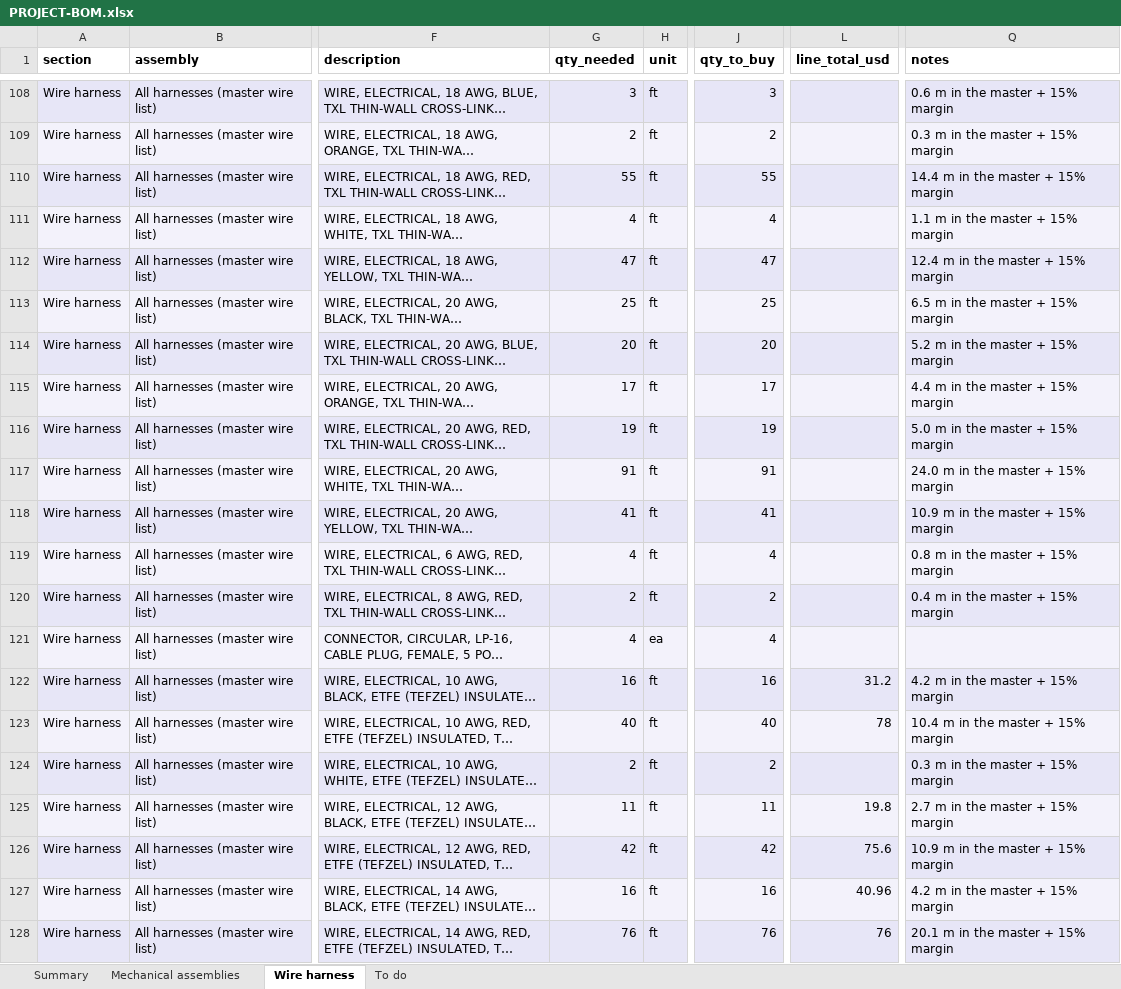
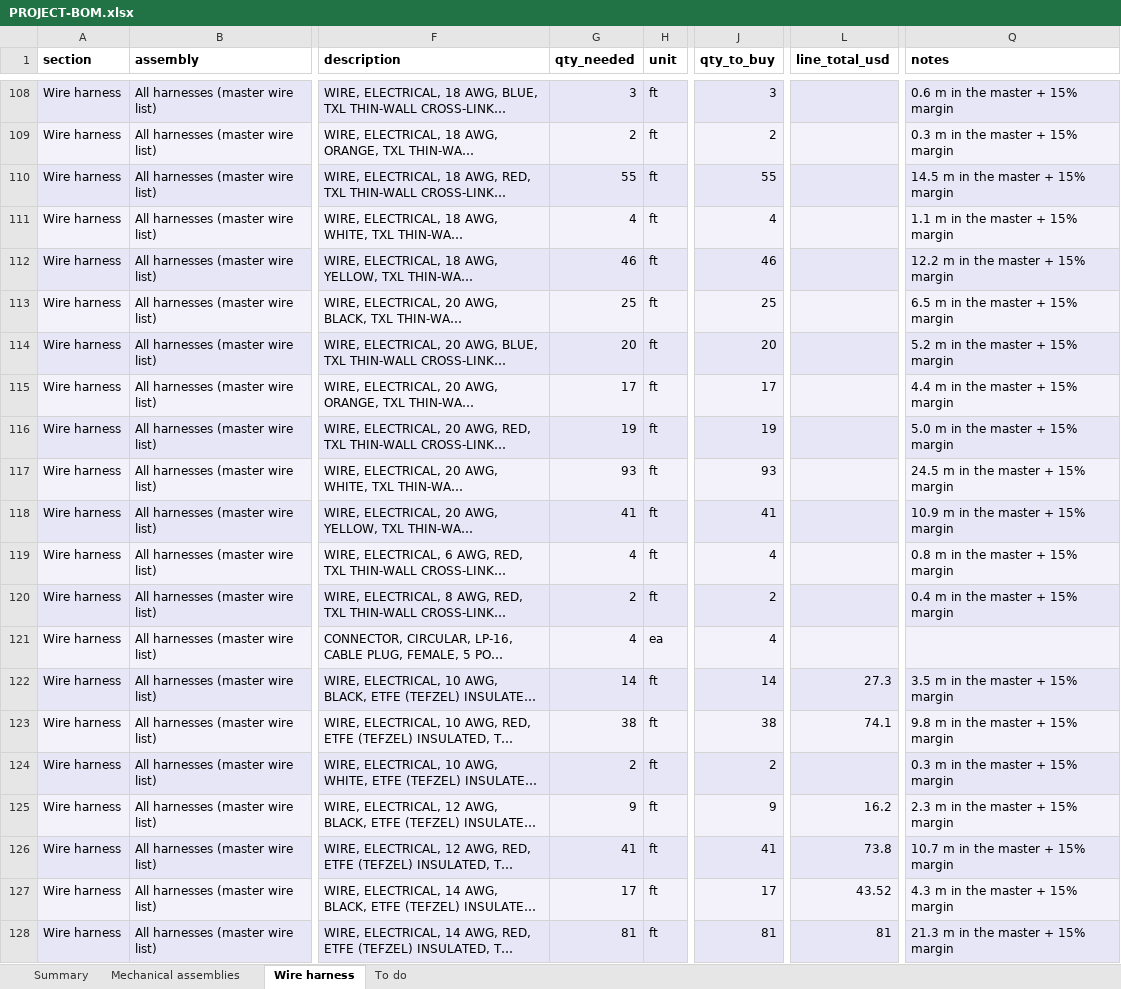
Before and after one commit to living-relation/st185-link-ecu-config, an Excel workbook: docs/sourcing/PROJECT-BOM.xlsx, sheet Wire harness, drawn as a sheet; only a part is shown, gaps mark what is left out; long unchanged cells end in …; values as stored, in another font and other column widths than the file's, no borders; the diff covers the shown part only; the diff names each change by its address in the sheet, - before the commit and + after, or states it on an @@ line.

```diff
--- a/docs/sourcing/PROJECT-BOM.xlsx (sheet Wire harness)
+++ b/docs/sourcing/PROJECT-BOM.xlsx (sheet Wire harness)
-Q110 (notes): 14.4 m in the master + 15% margin
+Q110 (notes): 14.5 m in the master + 15% margin
-G112 (qty_needed): 47
+G112 (qty_needed): 46
-J112 (qty_to_buy): 47
+J112 (qty_to_buy): 46
-Q112 (notes): 12.4 m in the master + 15% margin
+Q112 (notes): 12.2 m in the master + 15% margin
-G117 (qty_needed): 91
+G117 (qty_needed): 93
-J117 (qty_to_buy): 91
+J117 (qty_to_buy): 93
-Q117 (notes): 24.0 m in the master + 15% margin
+Q117 (notes): 24.5 m in the master + 15% margin
-G122 (qty_needed): 16
+G122 (qty_needed): 14
-J122 (qty_to_buy): 16
+J122 (qty_to_buy): 14
-L122 (line_total_usd): 31.2
+L122 (line_total_usd): 27.3
-Q122 (notes): 4.2 m in the master + 15% margin
+Q122 (notes): 3.5 m in the master + 15% margin
-G123 (qty_needed): 40
+G123 (qty_needed): 38
-J123 (qty_to_buy): 40
+J123 (qty_to_buy): 38
-L123 (line_total_usd): 78
+L123 (line_total_usd): 74.1
-Q123 (notes): 10.4 m in the master + 15% margin
+Q123 (notes): 9.8 m in the master + 15% margin
-G125 (qty_needed): 11
+G125 (qty_needed): 9
-J125 (qty_to_buy): 11
+J125 (qty_to_buy): 9
-L125 (line_total_usd): 19.8
+L125 (line_total_usd): 16.2
-Q125 (notes): 2.7 m in the master + 15% margin
+Q125 (notes): 2.3 m in the master + 15% margin
-G126 (qty_needed): 42
+G126 (qty_needed): 41
-J126 (qty_to_buy): 42
+J126 (qty_to_buy): 41
-L126 (line_total_usd): 75.6
+L126 (line_total_usd): 73.8
-Q126 (notes): 10.9 m in the master + 15% margin
+Q126 (notes): 10.7 m in the master + 15% margin
-G127 (qty_needed): 16
+G127 (qty_needed): 17
-J127 (qty_to_buy): 16
+J127 (qty_to_buy): 17
-L127 (line_total_usd): 40.96
+L127 (line_total_usd): 43.52
-Q127 (notes): 4.2 m in the master + 15% margin
+Q127 (notes): 4.3 m in the master + 15% margin
-G128 (qty_needed): 76
+G128 (qty_needed): 81
-J128 (qty_to_buy): 76
+J128 (qty_to_buy): 81
-L128 (line_total_usd): 76
+L128 (line_total_usd): 81
-Q128 (notes): 20.1 m in the master + 15% margin
+Q128 (notes): 21.3 m in the master + 15% margin
```
Also changed, not shown: 30 edited cells elsewhere in this sheet, sheet Summary, docs/harness/wirelists/ST185-AB-cabin-wirelist.xlsx, docs/harness/wirelists/ST185-AB-engine-wirelist.xlsx, 6 other files.
